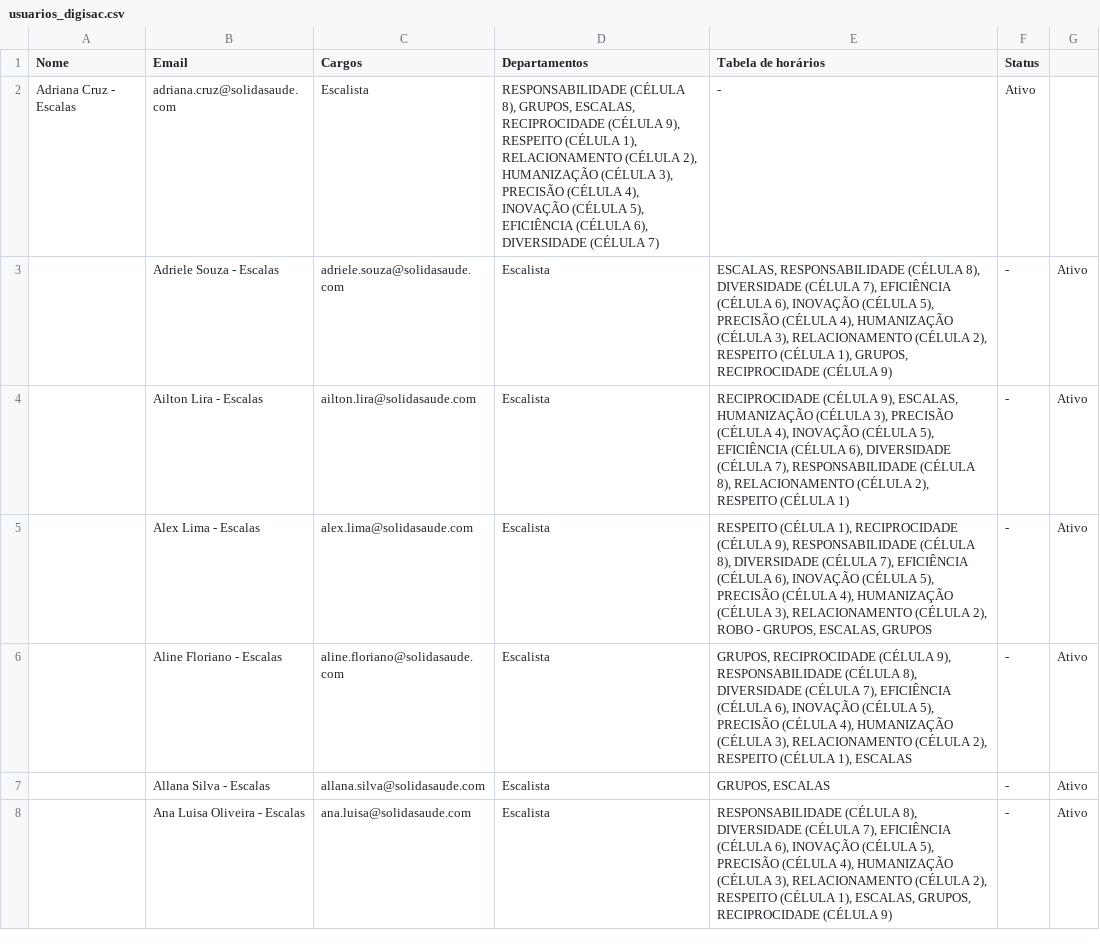
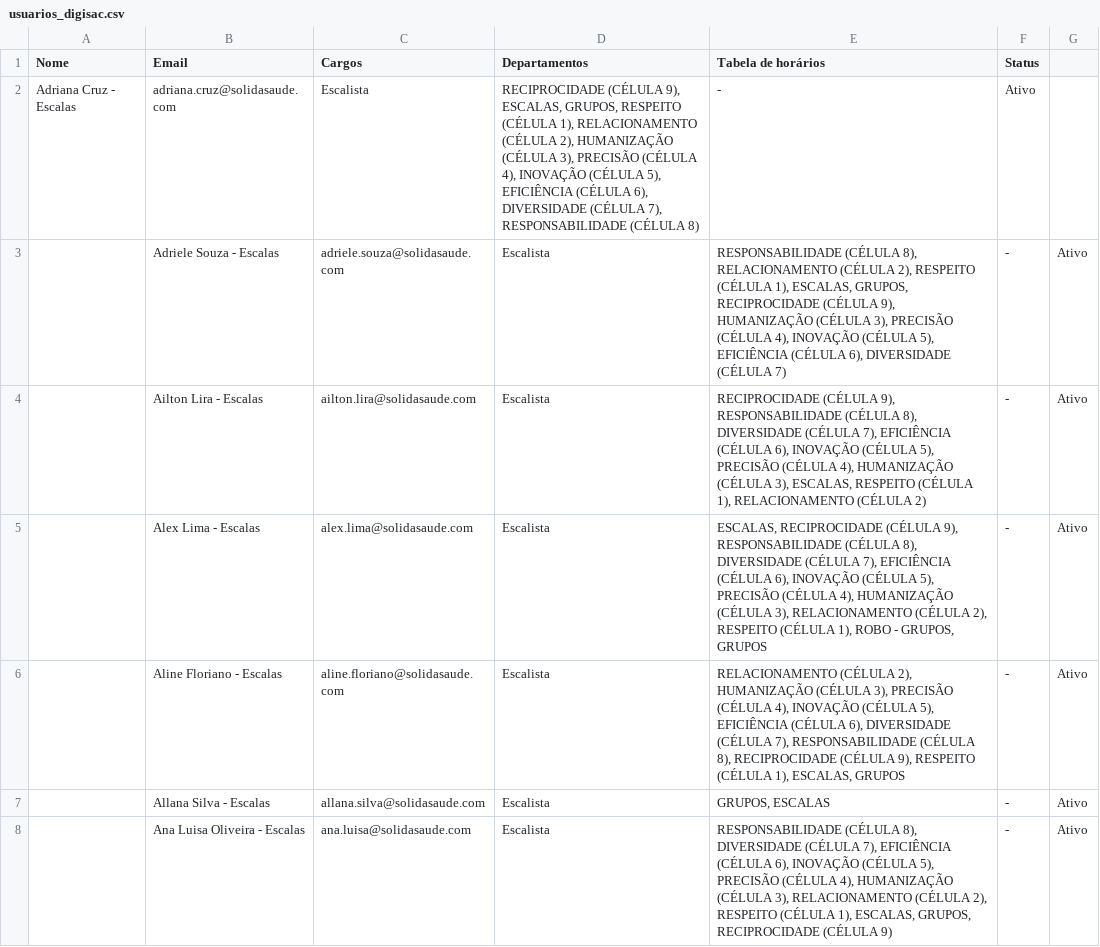
Before and after one commit to allannoliveira/blockNumberInDigisac, a CSV file: usuarios_digisac.csv, drawn as a sheet; only a part is shown; the diff covers the shown part only.

```diff
--- a/usuarios_digisac.csv
+++ b/usuarios_digisac.csv
@@ -1,7 +1,7 @@
 Nome;Email;Cargos;Departamentos;Tabela de horários;Status;
-Adriana Cruz - Escalas;adriana.cruz@solidasaude.com;Escalista;RESPONSABILIDADE (CÉLULA 8), GRUPOS, ESCALAS, RECIPROCIDADE (CÉLULA 9), RESPEITO (CÉLULA 1), RELACIONAMENTO (CÉLULA 2), HUMANIZAÇÃO (CÉLULA 3), PRECISÃO (CÉLULA 4), INOVAÇÃO (CÉLULA 5), EFICIÊNCIA (CÉLULA 6), DIVERSIDADE (CÉLULA 7);-;Ativo;
-;Adriele Souza - Escalas;adriele.souza@solidasaude.com;Escalista;ESCALAS, RESPONSABILIDADE (CÉLULA 8), DIVERSIDADE (CÉLULA 7), EFICIÊNCIA (CÉLULA 6), INOVAÇÃO (CÉLULA 5), PRECISÃO (CÉLULA 4), HUMANIZAÇÃO (CÉLULA 3), RELACIONAMENTO (CÉLULA 2), RESPEITO (CÉLULA 1), GRUPOS, RECIPROCIDADE (CÉLULA 9);-;Ativo;
-;Ailton Lira - Escalas;ailton.lira@solidasaude.com;Escalista;RECIPROCIDADE (CÉLULA 9), ESCALAS, HUMANIZAÇÃO (CÉLULA 3), PRECISÃO (CÉLULA 4), INOVAÇÃO (CÉLULA 5), EFICIÊNCIA (CÉLULA 6), DIVERSIDADE (CÉLULA 7), RESPONSABILIDADE (CÉLULA 8), RELACIONAMENTO (CÉLULA 2), RESPEITO (CÉLULA 1);-;Ativo;
-;Alex Lima - Escalas;alex.lima@solidasaude.com;Escalista;RESPEITO (CÉLULA 1), RECIPROCIDADE (CÉLULA 9), RESPONSABILIDADE (CÉLULA 8), DIVERSIDADE (CÉLULA 7), EFICIÊNCIA (CÉLULA 6), INOVAÇÃO (CÉLULA 5), PRECISÃO (CÉLULA 4), HUMANIZAÇÃO (CÉLULA 3), RELACIONAMENTO (CÉLULA 2), ROBO - GRUPOS, ESCALAS, GRUPOS;-;Ativo;
-;Aline Floriano - Escalas;aline.floriano@solidasaude.com;Escalista;GRUPOS, RECIPROCIDADE (CÉLULA 9), RESPONSABILIDADE (CÉLULA 8), DIVERSIDADE (CÉLULA 7), EFICIÊNCIA (CÉLULA 6), INOVAÇÃO (CÉLULA 5), PRECISÃO (CÉLULA 4), HUMANIZAÇÃO (CÉLULA 3), RELACIONAMENTO (CÉLULA 2), RESPEITO (CÉLULA 1), ESCALAS;-;Ativo;
+Adriana Cruz - Escalas;adriana.cruz@solidasaude.com;Escalista;RECIPROCIDADE (CÉLULA 9), ESCALAS, GRUPOS, RESPEITO (CÉLULA 1), RELACIONAMENTO (CÉLULA 2), HUMANIZAÇÃO (CÉLULA 3), PRECISÃO (CÉLULA 4), INOVAÇÃO (CÉLULA 5), EFICIÊNCIA (CÉLULA 6), DIVERSIDADE (CÉLULA 7), RESPONSABILIDADE (CÉLULA 8);-;Ativo;
+;Adriele Souza - Escalas;adriele.souza@solidasaude.com;Escalista;RESPONSABILIDADE (CÉLULA 8), RELACIONAMENTO (CÉLULA 2), RESPEITO (CÉLULA 1), ESCALAS, GRUPOS, RECIPROCIDADE (CÉLULA 9), HUMANIZAÇÃO (CÉLULA 3), PRECISÃO (CÉLULA 4), INOVAÇÃO (CÉLULA 5), EFICIÊNCIA (CÉLULA 6), DIVERSIDADE (CÉLULA 7);-;Ativo;
+;Ailton Lira - Escalas;ailton.lira@solidasaude.com;Escalista;RECIPROCIDADE (CÉLULA 9), RESPONSABILIDADE (CÉLULA 8), DIVERSIDADE (CÉLULA 7), EFICIÊNCIA (CÉLULA 6), INOVAÇÃO (CÉLULA 5), PRECISÃO (CÉLULA 4), HUMANIZAÇÃO (CÉLULA 3), ESCALAS, RESPEITO (CÉLULA 1), RELACIONAMENTO (CÉLULA 2);-;Ativo;
+;Alex Lima - Escalas;alex.lima@solidasaude.com;Escalista;ESCALAS, RECIPROCIDADE (CÉLULA 9), RESPONSABILIDADE (CÉLULA 8), DIVERSIDADE (CÉLULA 7), EFICIÊNCIA (CÉLULA 6), INOVAÇÃO (CÉLULA 5), PRECISÃO (CÉLULA 4), HUMANIZAÇÃO (CÉLULA 3), RELACIONAMENTO (CÉLULA 2), RESPEITO (CÉLULA 1), ROBO - GRUPOS, GRUPOS;-;Ativo;
+;Aline Floriano - Escalas;aline.floriano@solidasaude.com;Escalista;RELACIONAMENTO (CÉLULA 2), HUMANIZAÇÃO (CÉLULA 3), PRECISÃO (CÉLULA 4), INOVAÇÃO (CÉLULA 5), EFICIÊNCIA (CÉLULA 6), DIVERSIDADE (CÉLULA 7), RESPONSABILIDADE (CÉLULA 8), RECIPROCIDADE (CÉLULA 9), RESPEITO (CÉLULA 1), ESCALAS, GRUPOS;-;Ativo;
 ;Allana Silva - Escalas;allana.silva@solidasaude.com;Escalista;GRUPOS, ESCALAS;-;Ativo;
```
Also changed, not shown: 7 added rows, 1 removed row and 88 edited cells elsewhere in this file, 25 other files.
